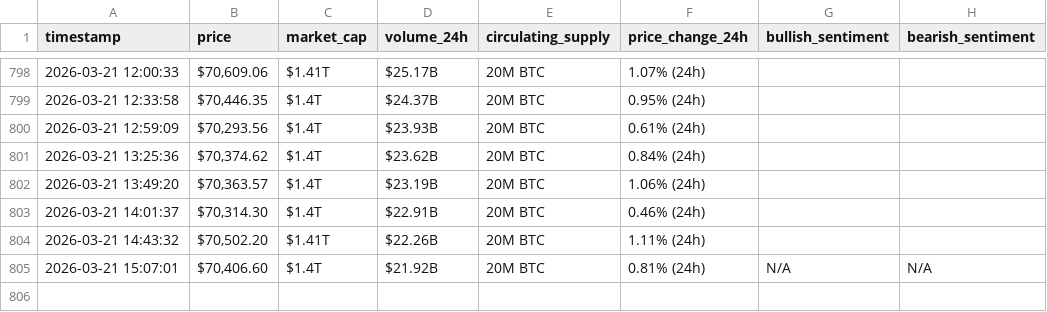
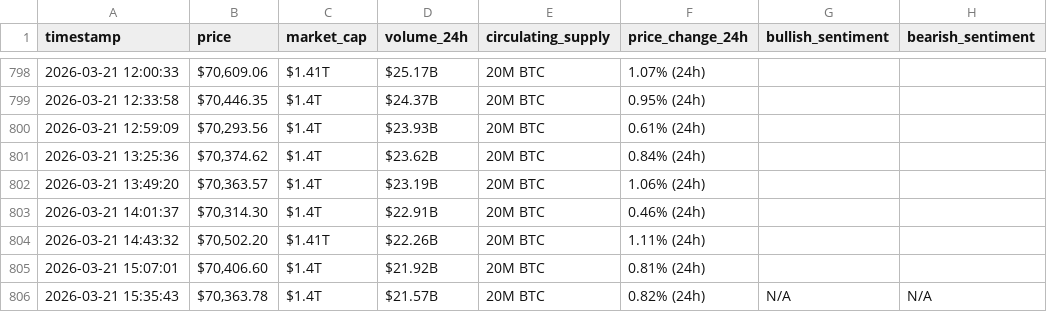
Before and after one commit to Bahaa204/Web-Scraping-Automation, a CSV file: bitcoin_hourly_data.csv, drawn as a sheet; only a part is shown, gaps mark what is left out.

```diff
--- a/bitcoin_hourly_data.csv
+++ b/bitcoin_hourly_data.csv
@@ -804,2 +804,3 @@ timestamp,price,market_cap,volume_24h,circulating_supply,price_change_24h,bullis
 2026-03-21 14:43:32,"$70,502.20",$1.41T,$22.26B,20M BTC,1.11% (24h),,
-2026-03-21 15:07:01,"$70,406.60",$1.4T,$21.92B,20M BTC,0.81% (24h),N/A,N/A
+2026-03-21 15:07:01,"$70,406.60",$1.4T,$21.92B,20M BTC,0.81% (24h),,
+2026-03-21 15:35:43,"$70,363.78",$1.4T,$21.57B,20M BTC,0.82% (24h),N/A,N/A
```
